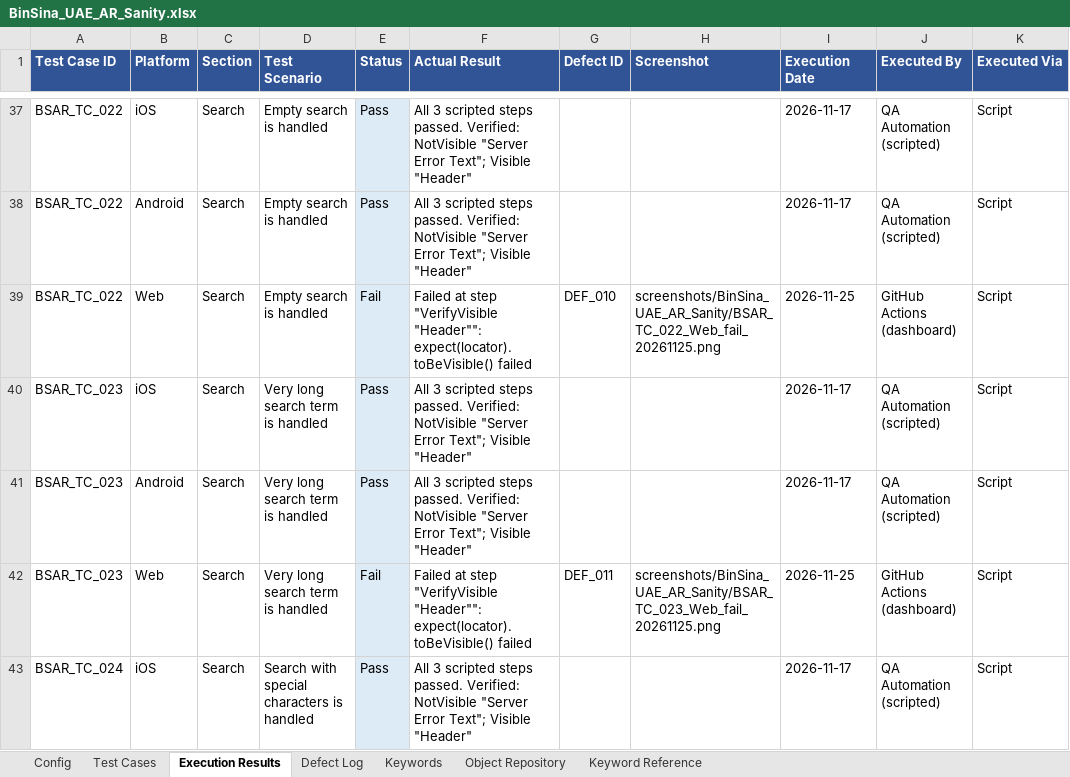
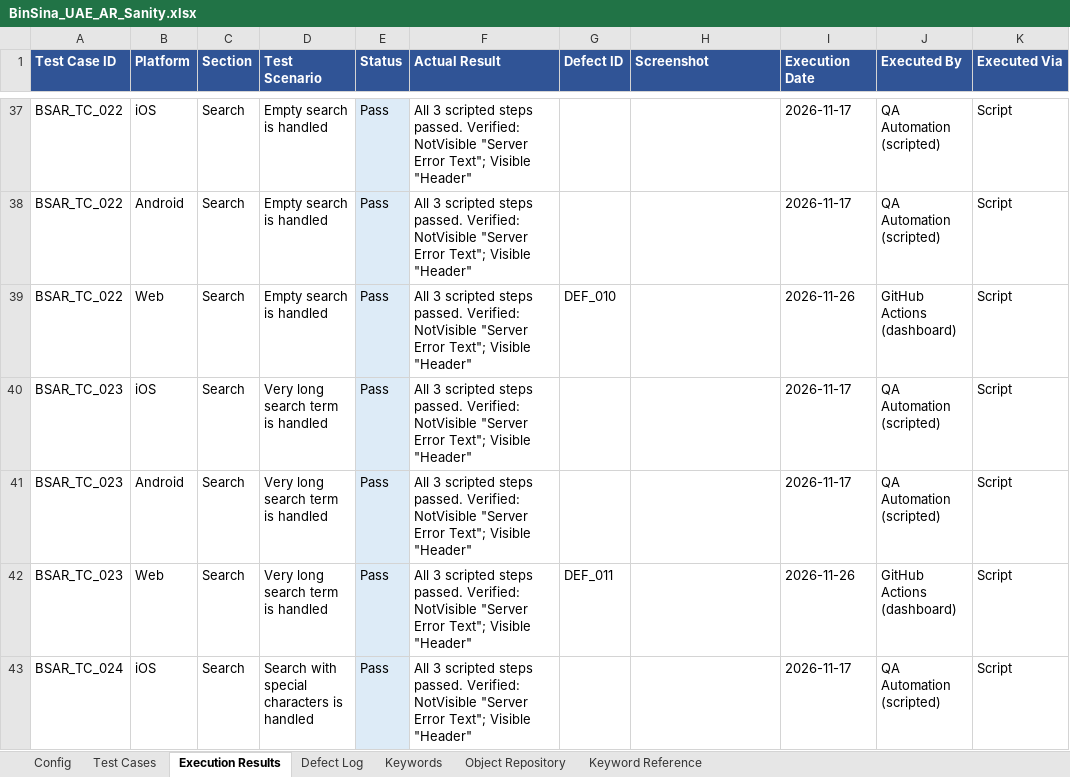
Before and after one commit to kishorkadam86-create/Hybrid_Sanity_Testing, an Excel workbook: workbooks/BinSina_UAE_AR_Sanity.xlsx, sheet Execution Results, drawn as a sheet; only a part is shown, gaps mark what is left out; values as stored, in another font and other column widths than the file's, no borders; the diff covers the shown part only; the diff names each change by its address in the sheet, - before the commit and + after, or states it on an @@ line.

```diff
--- a/workbooks/BinSina_UAE_AR_Sanity.xlsx (sheet Execution Results)
+++ b/workbooks/BinSina_UAE_AR_Sanity.xlsx (sheet Execution Results)
-E39 (Status): Fail
+E39 (Status): Pass
-F39 (Actual Result): Failed at step "VerifyVisible "Header"": expect(locator).toBeVisible() failed
+F39 (Actual Result): All 3 scripted steps passed. Verified: NotVisible "Server Error Text"; Visible "Header"
-H39 (Screenshot): screenshots/BinSina_UAE_AR_Sanity/BSAR_TC_022_Web_fail_20261125.png
+H39 (Screenshot): (empty)
-I39 (Execution Date): 2026-11-25
+I39 (Execution Date): 2026-11-26
-E42 (Status): Fail
+E42 (Status): Pass
-F42 (Actual Result): Failed at step "VerifyVisible "Header"": expect(locator).toBeVisible() failed
+F42 (Actual Result): All 3 scripted steps passed. Verified: NotVisible "Server Error Text"; Visible "Header"
-H42 (Screenshot): screenshots/BinSina_UAE_AR_Sanity/BSAR_TC_023_Web_fail_20261125.png
+H42 (Screenshot): (empty)
-I42 (Execution Date): 2026-11-25
+I42 (Execution Date): 2026-11-26
```
Also changed, not shown: 23 edited cells elsewhere in this sheet, sheet Test Cases, sheet Defect Log, workbooks/BinSina_UAE_Sanity.xlsx, workbooks/HollandBarrett_UAE_Sanity.xlsx, 4 other files.
